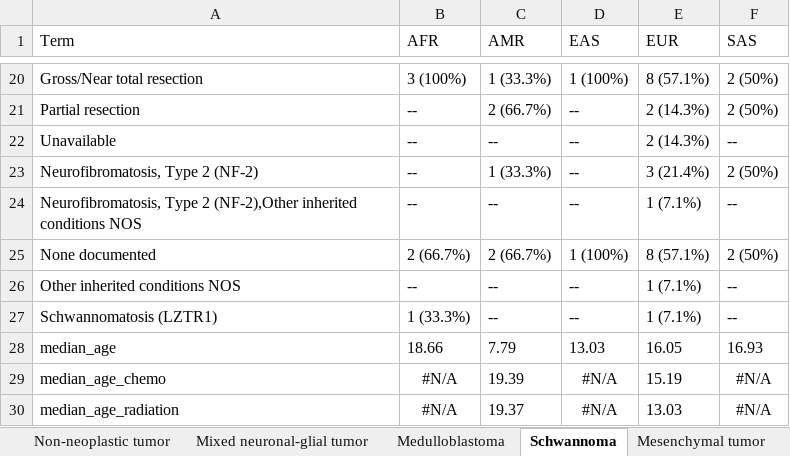
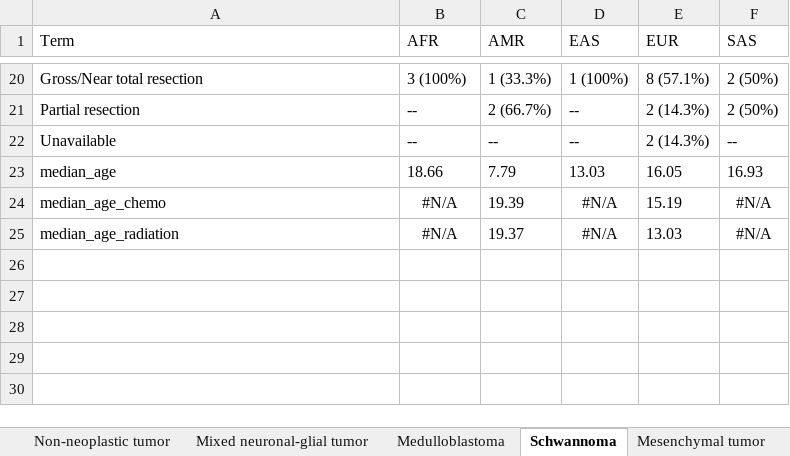
Before and after one commit to d3b-center/pbta-ancestry, an Excel workbook: analyses/demo-clin-stats/results/demo-clin-stats-by-histology.xlsx, sheet Schwannoma, drawn as a sheet; only a part is shown, gaps mark what is left out; values as stored, in another font and other column widths than the file's, no borders; the diff names each change by its address in the sheet, - before the commit and + after, or states it on an @@ line.

```diff
--- a/analyses/demo-clin-stats/results/demo-clin-stats-by-histology.xlsx (sheet Schwannoma)
+++ b/analyses/demo-clin-stats/results/demo-clin-stats-by-histology.xlsx (sheet Schwannoma)
-row 23: Neurofibromatosis, Type 2 (NF-2) | -- | 1 (33.3%) | -- | 3 (21.4%) | 2 (50%)
-row 24: Neurofibromatosis, Type 2 (NF-2),Other inherited conditions NOS | -- | -- | -- | 1 (7.1%) | --
-row 25: None documented | 2 (66.7%) | 2 (66.7%) | 1 (100%) | 8 (57.1%) | 2 (50%)
-row 26: Other inherited conditions NOS | -- | -- | -- | 1 (7.1%) | --
-row 27: Schwannomatosis (LZTR1) | 1 (33.3%) | -- | -- | 1 (7.1%) | --
```
Also changed, not shown: sheet Low-grade glioma, sheet Other high-grade glioma, sheet Mixed neuronal-glial tumor, sheet ATRT, sheet Ependymoma, sheet Non-neoplastic tumor, 9 more sheets, analyses/demo-clin-stats/results/demo-clin-pvalues-by-histology.xlsx, 4 other files.
